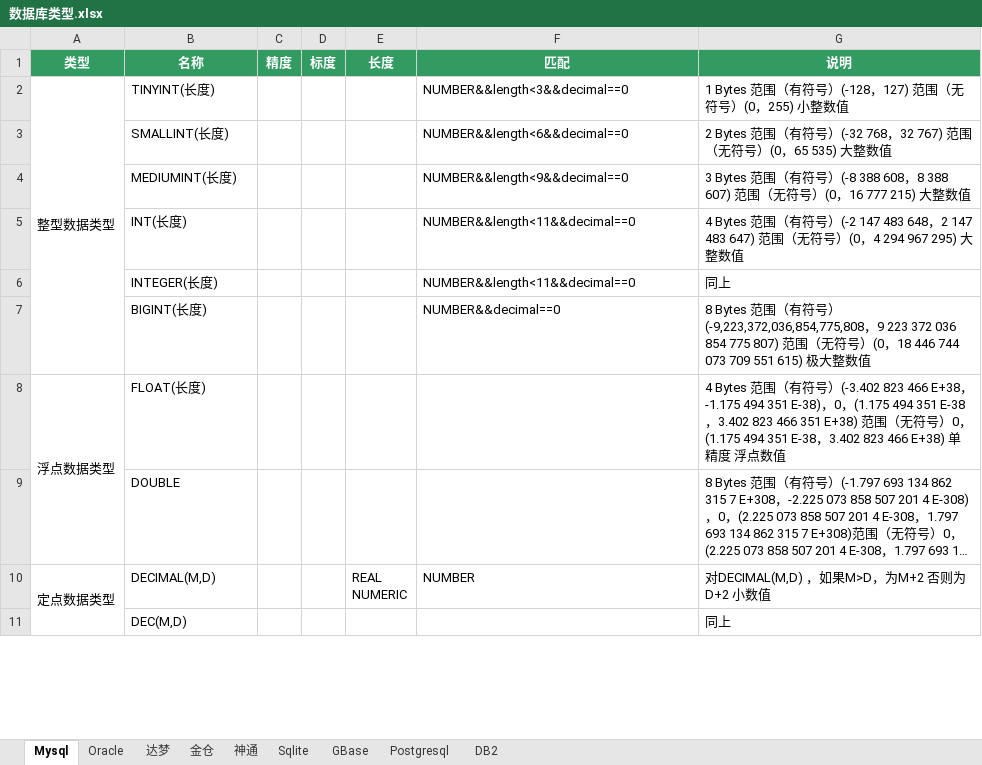
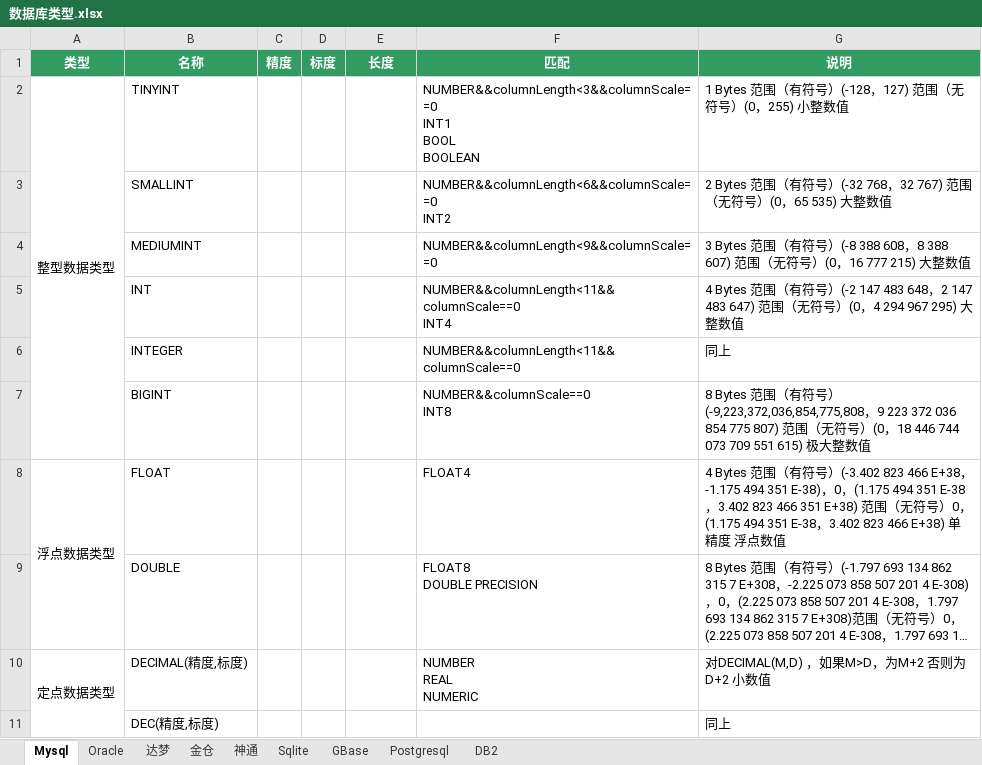
Before and after one commit to team-ide/go-dialect, an Excel workbook: 数据库类型.xlsx, sheet Mysql, drawn as a sheet; only a part is shown; long unchanged cells end in …; values as stored, in another font and other column widths than the file's, no borders; ↵ is a line break in a cell; the diff covers the shown part only; the diff names each change by its address in the sheet, - before the commit and + after, or states it on an @@ line.

```diff
--- a/数据库类型.xlsx (sheet Mysql)
+++ b/数据库类型.xlsx (sheet Mysql)
-B2 (名称): TINYINT(长度)
+B2 (名称): TINYINT
-F2 (匹配): NUMBER&&length<3&&decimal==0
+F2 (匹配): NUMBER&&columnLength<3&&columnScale==0 ↵ INT1 ↵ BOOL ↵ BOOLEAN
-B3 (名称): SMALLINT(长度)
+B3 (名称): SMALLINT
-F3 (匹配): NUMBER&&length<6&&decimal==0
+F3 (匹配): NUMBER&&columnLength<6&&columnScale==0 ↵ INT2
-B4 (名称): MEDIUMINT(长度)
+B4 (名称): MEDIUMINT
-F4 (匹配): NUMBER&&length<9&&decimal==0
+F4 (匹配): NUMBER&&columnLength<9&&columnScale==0
-B5 (名称): INT(长度)
+B5 (名称): INT
-F5 (匹配): NUMBER&&length<11&&decimal==0
+F5 (匹配): NUMBER&&columnLength<11&&columnScale==0 ↵ INT4
-B6 (名称): INTEGER(长度)
+B6 (名称): INTEGER
-F6 (匹配): NUMBER&&length<11&&decimal==0
+F6 (匹配): NUMBER&&columnLength<11&&columnScale==0
-B7 (名称): BIGINT(长度)
+B7 (名称): BIGINT
-F7 (匹配): NUMBER&&decimal==0
+F7 (匹配): NUMBER&&columnScale==0 ↵ INT8
-B8 (名称): FLOAT(长度)
+B8 (名称): FLOAT
-F8 (匹配): (empty)
+F8 (匹配): FLOAT4
-F9 (匹配): (empty)
+F9 (匹配): FLOAT8 ↵ DOUBLE PRECISION
-B10 (名称): DECIMAL(M,D)
+B10 (名称): DECIMAL(精度,标度)
-E10 (长度): REAL ↵ NUMERIC
+E10 (长度): (empty)
-F10 (匹配): NUMBER
+F10 (匹配): NUMBER ↵ REAL ↵ NUMERIC
-B11 (名称): DEC(M,D)
+B11 (名称): DEC(精度,标度)
```
Also changed, not shown: 11 edited cells elsewhere in this sheet, sheet 达梦, sheet Sqlite, sheet 金仓, sheet Oracle, sheet 神通, 24 other files.
